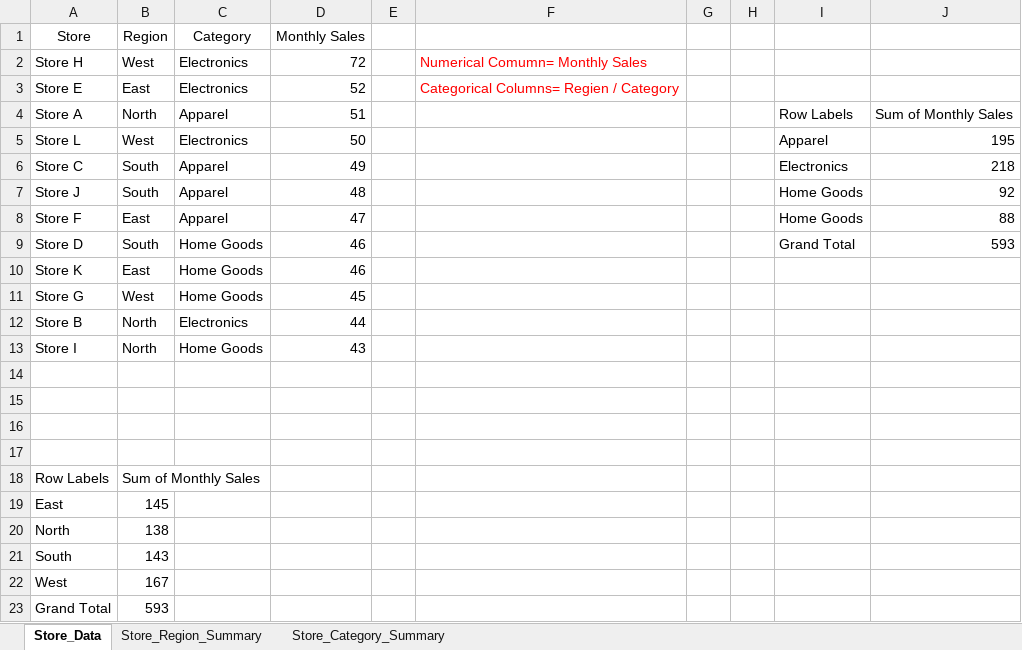
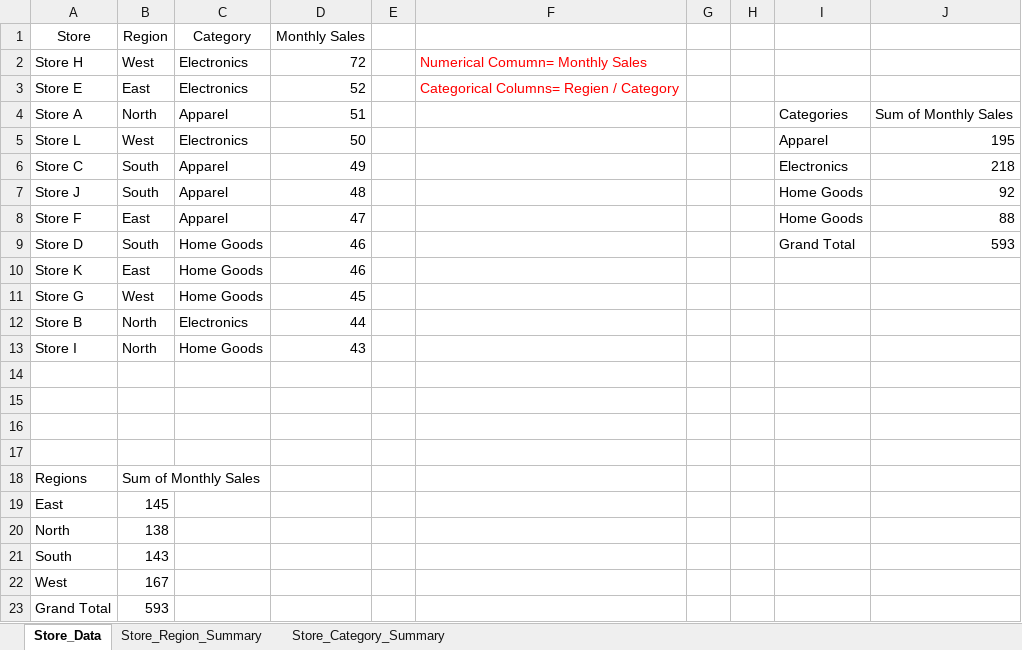
Before and after one commit to Di-Fai/Data-Analytics-2026, an Excel workbook: Pre-week-2/homework2.xlsx, sheet Store_Data, drawn as a sheet; values as stored, in another font and other column widths than the file's, no borders; charts and pictures not drawn; the diff names each change by its address in the sheet, - before the commit and + after, or states it on an @@ line.

```diff
--- a/Pre-week-2/homework2.xlsx (sheet Store_Data)
+++ b/Pre-week-2/homework2.xlsx (sheet Store_Data)
-I4: Row Labels
+I4: Categories
-A18 (Store): Row Labels
+A18 (Store): Regions
```
Also changed, not shown: 1 other file.
